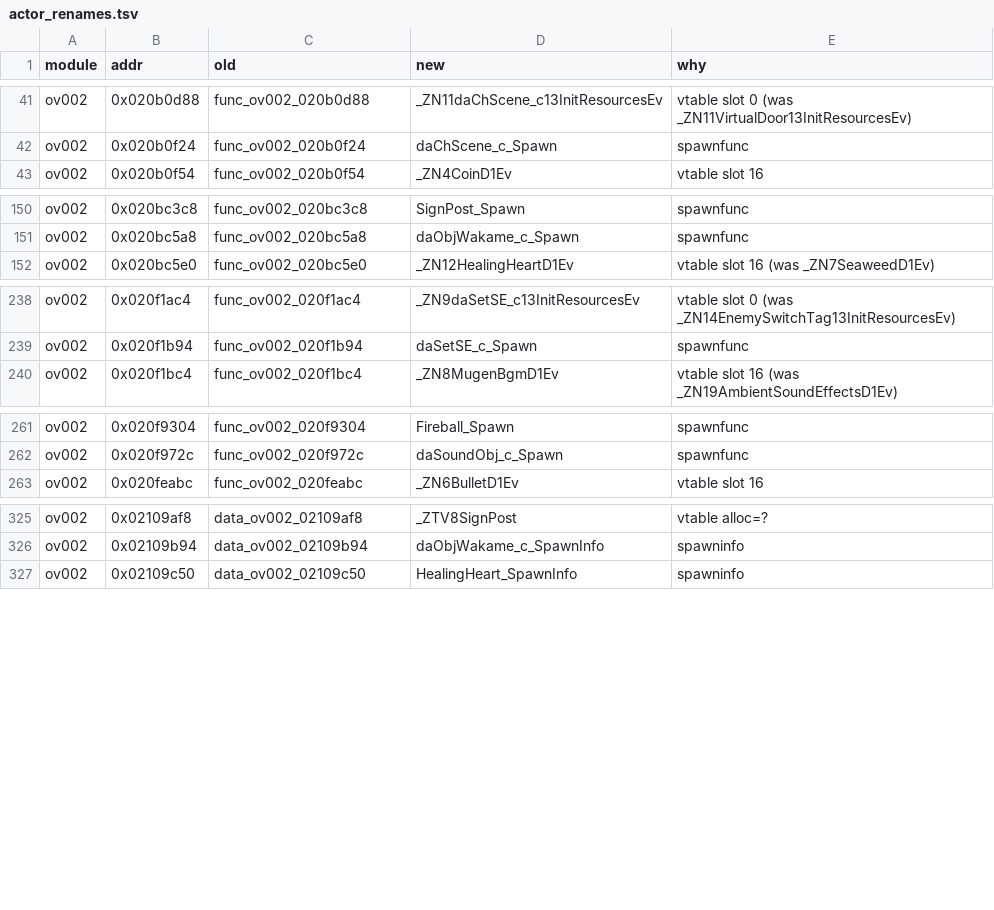
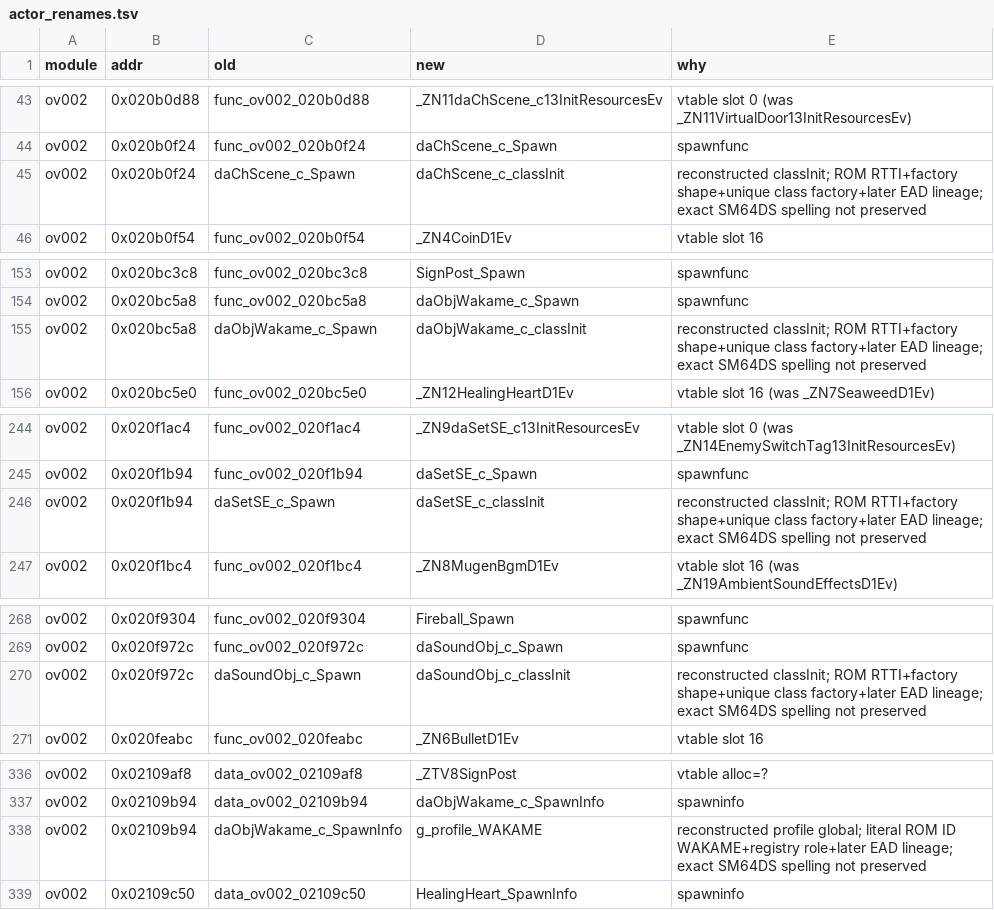
Before and after one commit to Alberto12345678999/sm64ds-decomp, a TSV file: symbols/actor_renames.tsv, drawn as a sheet; only a part is shown, gaps mark what is left out; the diff covers the shown part only; the diff names each change by its address in the sheet, - before the commit and + after, or states it on an @@ line.

```diff
--- a/symbols/actor_renames.tsv
+++ b/symbols/actor_renames.tsv
+row 45: ov002 | 0x020b0f24 | daChScene_c_Spawn | daChScene_c_classInit | reconstructed classInit; ROM RTTI+factory shape+unique class factory+later EAD lineage; exact SM64DS spelling not preserved
+row 155: ov002 | 0x020bc5a8 | daObjWakame_c_Spawn | daObjWakame_c_classInit | reconstructed classInit; ROM RTTI+factory shape+unique class factory+later EAD lineage; exact SM64DS spelling not preserved
+row 246: ov002 | 0x020f1b94 | daSetSE_c_Spawn | daSetSE_c_classInit | reconstructed classInit; ROM RTTI+factory shape+unique class factory+later EAD lineage; exact SM64DS spelling not preserved
+row 270: ov002 | 0x020f972c | daSoundObj_c_Spawn | daSoundObj_c_classInit | reconstructed classInit; ROM RTTI+factory shape+unique class factory+later EAD lineage; exact SM64DS spelling not preserved
+row 338: ov002 | 0x02109b94 | daObjWakame_c_SpawnInfo | g_profile_WAKAME | reconstructed profile global; literal ROM ID WAKAME+registry role+later EAD lineage; exact SM64DS spelling not preserved
```
Also changed, not shown: 11 added rows elsewhere in this file, 25 other files.
